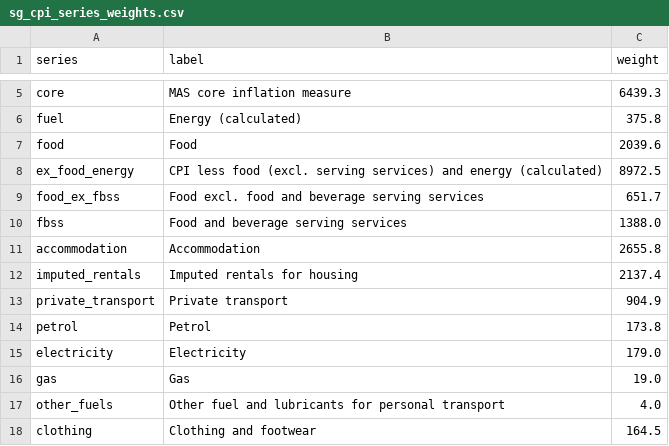
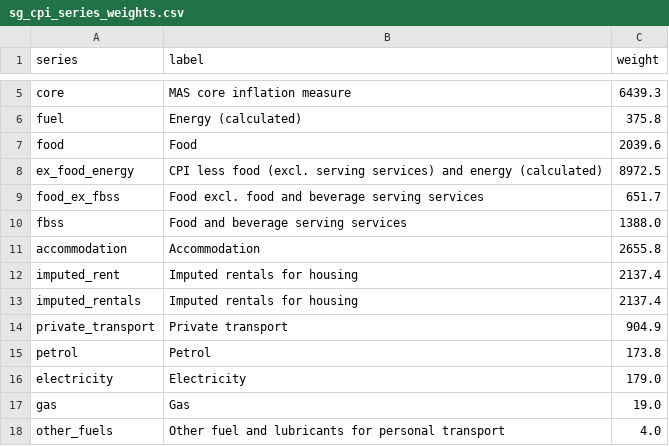
Before and after one commit to AsiaDecoded/Asia-vitals, a CSV file: data/sg/cpi/sg_cpi_series_weights.csv, drawn as a sheet; only a part is shown, gaps mark what is left out; the shorter side is filled out with more unchanged rows.

```diff
--- a/data/sg/cpi/sg_cpi_series_weights.csv
+++ b/data/sg/cpi/sg_cpi_series_weights.csv
@@ -11,2 +11,3 @@ fbss,Food and beverage serving services,1388.0
 accommodation,Accommodation,2655.8
+imputed_rent,Imputed rentals for housing,2137.4
 imputed_rentals,Imputed rentals for housing,2137.4
```
Also changed, not shown: 7 other files.
